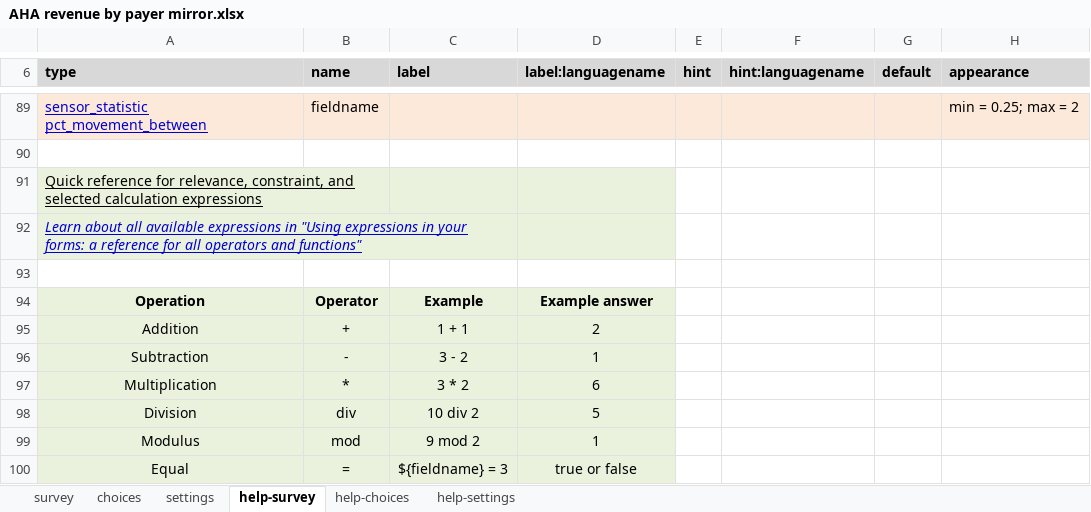
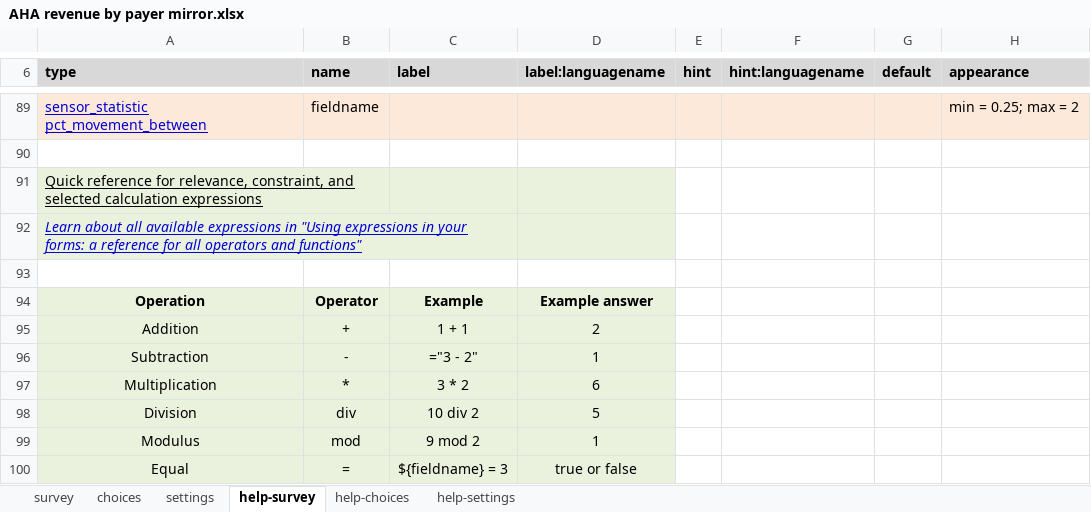
Before and after one commit to surveycto/table-grid, an Excel workbook: extras/sample-form/AHA revenue by payer mirror.xlsx, sheet help-survey, drawn as a sheet; only a part is shown, gaps mark what is left out; values as stored, in another font and other column widths than the file's, no borders; formulas without a stored value are shown as written; conditional formats not drawn; the diff names each change by its address in the sheet, - before the commit and + after, or states it on an @@ line.

```diff
--- a/extras/sample-form/AHA revenue by payer mirror.xlsx (sheet help-survey)
+++ b/extras/sample-form/AHA revenue by payer mirror.xlsx (sheet help-survey)
-C96 (label): 3 - 2
+C96 (label): ="3 - 2"
```
Also changed, not shown: sheet survey, sheet settings, 4 other files.
